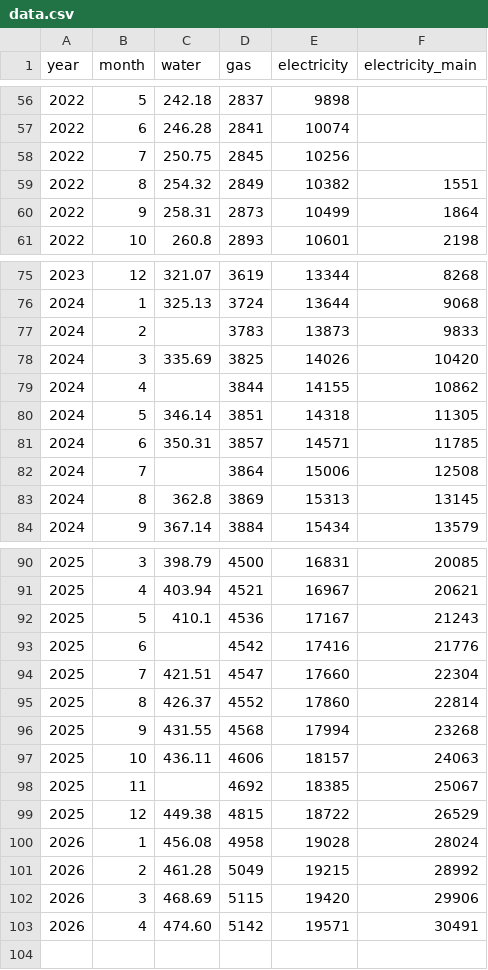
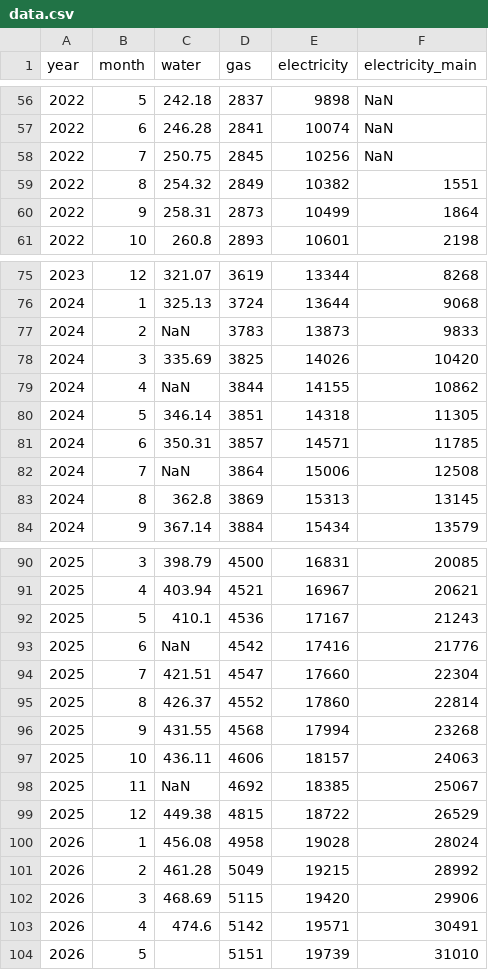
Before and after one commit to FaragoDavid/rezsi, a CSV file: public/data.csv, drawn as a sheet; only a part is shown, gaps mark what is left out; the diff covers the shown part only.

```diff
--- a/public/data.csv
+++ b/public/data.csv
@@ -56,4 +56,4 @@ year,month,water,gas,electricity,electricity_main
-2022,5,242.18,2837,9898,
-2022,6,246.28,2841,10074,
-2022,7,250.75,2845,10256,
+2022,5,242.18,2837,9898,NaN
+2022,6,246.28,2841,10074,NaN
+2022,7,250.75,2845,10256,NaN
 2022,8,254.32,2849,10382,1551
@@ -76,8 +76,8 @@ year,month,water,gas,electricity,electricity_main
 2024,1,325.13,3724,13644,9068
-2024,2,,3783,13873,9833
+2024,2,NaN,3783,13873,9833
 2024,3,335.69,3825,14026,10420
-2024,4,,3844,14155,10862
+2024,4,NaN,3844,14155,10862
 2024,5,346.14,3851,14318,11305
 2024,6,350.31,3857,14571,11785
-2024,7,,3864,15006,12508
+2024,7,NaN,3864,15006,12508
 2024,8,362.8,3869,15313,13145
@@ -92,3 +92,3 @@ year,month,water,gas,electricity,electricity_main
 2025,5,410.1,4536,17167,21243
-2025,6,,4542,17416,21776
+2025,6,NaN,4542,17416,21776
 2025,7,421.51,4547,17660,22304
@@ -97,3 +97,3 @@ year,month,water,gas,electricity,electricity_main
 2025,10,436.11,4606,18157,24063
-2025,11,,4692,18385,25067
+2025,11,NaN,4692,18385,25067
 2025,12,449.38,4815,18722,26529
@@ -102,2 +102,3 @@ year,month,water,gas,electricity,electricity_main
 2026,3,468.69,5115,19420,29906
-2026,4,474.60,5142,19571,30491
+2026,4,474.6,5142,19571,30491
+2026,5,,5151,19739,31010
```
Also changed, not shown: 66 edited cells elsewhere in this file.
